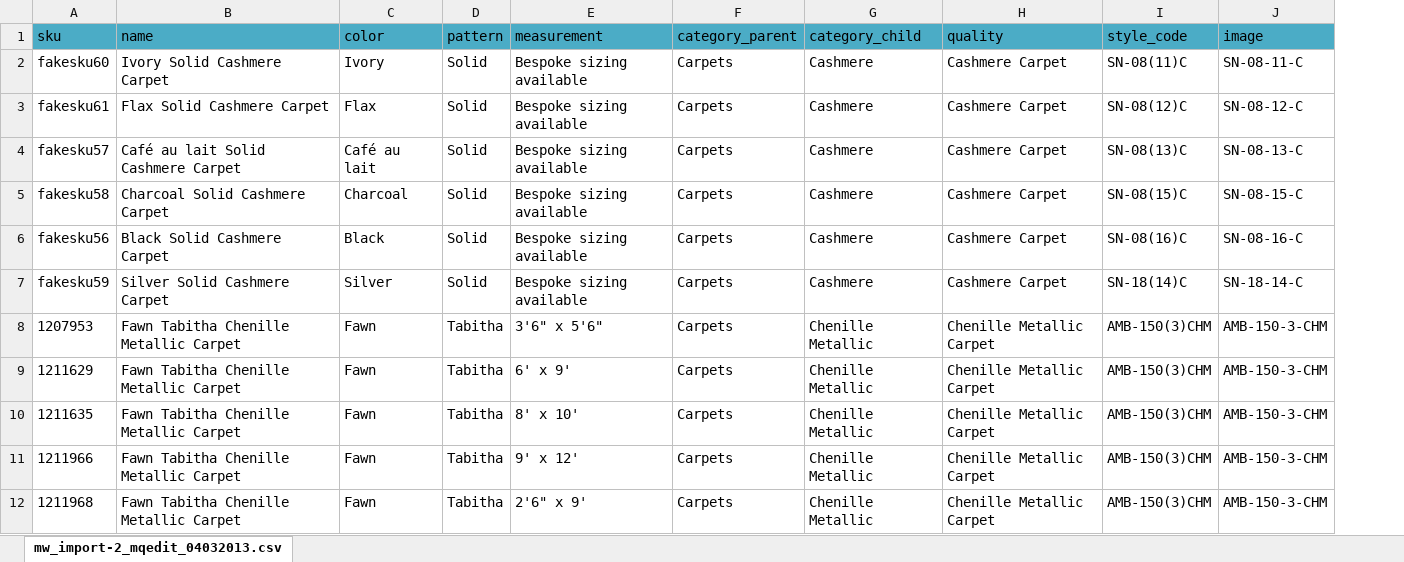
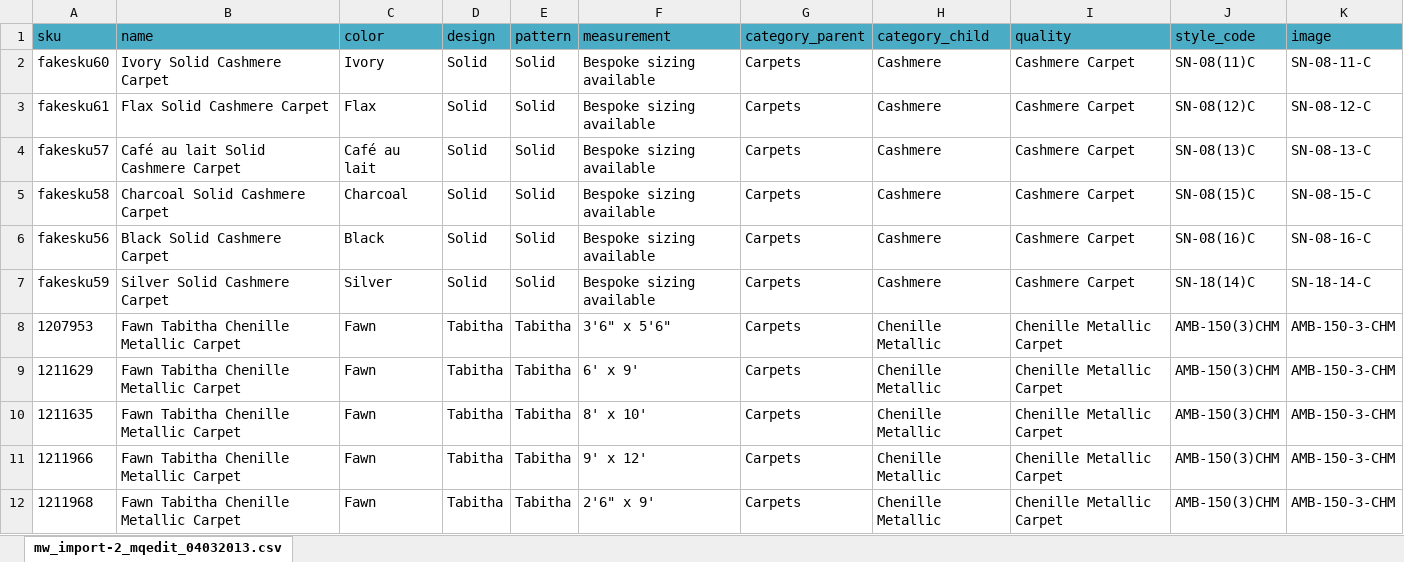
Before and after one commit to gemgento/gemgento, an Excel workbook: tool/xls/mw_collections_04122013.xlsx, sheet mw_import-2_mqedit_04032013.csv, drawn as a sheet; only a part is shown; values as stored, in another font and other column widths than the file's, no borders; the diff names each change by its address in the sheet, - before the commit and + after, or states it on an @@ line.

```diff
--- a/tool/xls/mw_collections_04122013.xlsx (sheet mw_import-2_mqedit_04032013.csv)
+++ b/tool/xls/mw_collections_04122013.xlsx (sheet mw_import-2_mqedit_04032013.csv)
+column D (design), rows 2-12: Solid | Solid | Solid | Solid | Solid | Solid | Tabitha | Tabitha | Tabitha | Tabitha | Tabitha
```
Also changed, not shown: 2 other files.
